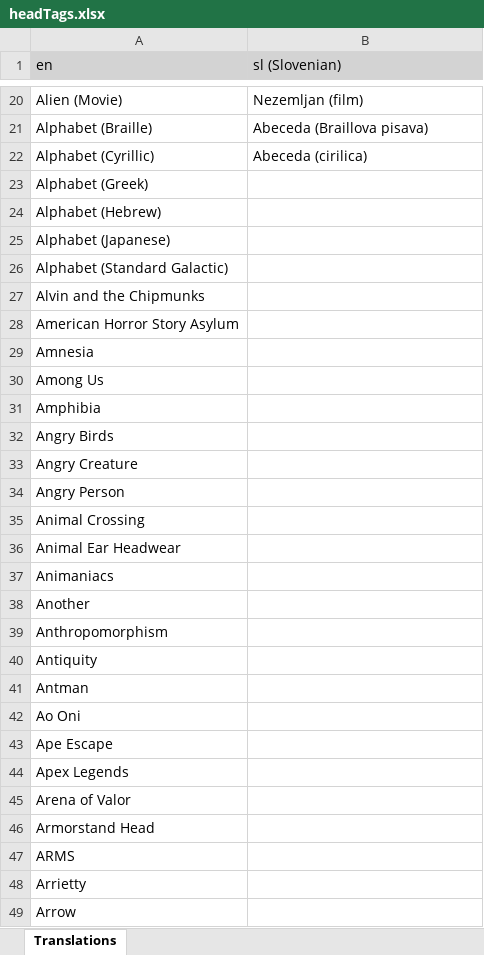
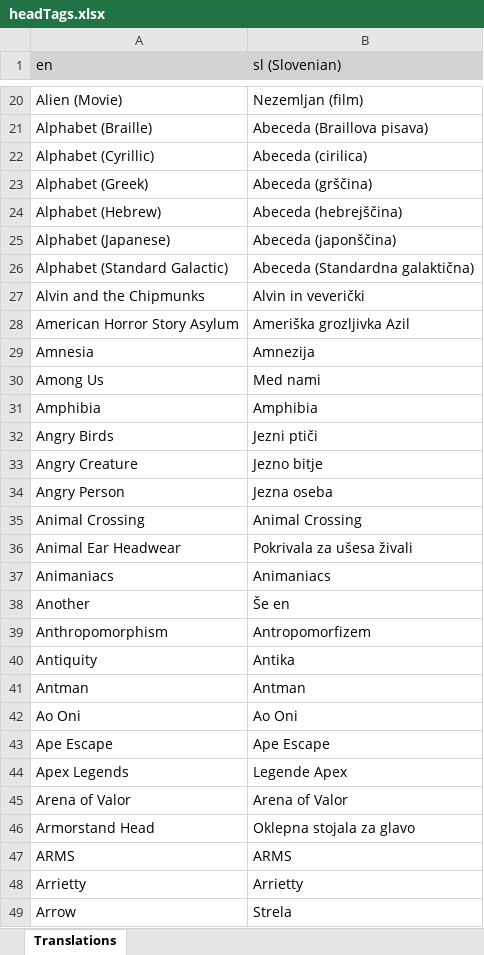
Before and after one commit to LordRazen/mchv2-translations-plugin, an Excel workbook: lang/sl/headTags.xlsx, sheet Translations, drawn as a sheet; only a part is shown, gaps mark what is left out; values as stored, in another font and other column widths than the file's, no borders; the diff covers the shown part only; the diff names each change by its address in the sheet, - before the commit and + after, or states it on an @@ line.

Commit message:
Update Translations

```diff
--- a/lang/sl/headTags.xlsx (sheet Translations)
+++ b/lang/sl/headTags.xlsx (sheet Translations)
-B23 (sl (Slovenian)): (empty)
+B23 (sl (Slovenian)): Abeceda (grščina)
-B24 (sl (Slovenian)): (empty)
+B24 (sl (Slovenian)): Abeceda (hebrejščina)
-B25 (sl (Slovenian)): (empty)
+B25 (sl (Slovenian)): Abeceda (japonščina)
-B26 (sl (Slovenian)): (empty)
+B26 (sl (Slovenian)): Abeceda (Standardna galaktična)
-B27 (sl (Slovenian)): (empty)
+B27 (sl (Slovenian)): Alvin in veverički
-B28 (sl (Slovenian)): (empty)
+B28 (sl (Slovenian)): Ameriška grozljivka Azil
-B29 (sl (Slovenian)): (empty)
+B29 (sl (Slovenian)): Amnezija
-B30 (sl (Slovenian)): (empty)
+B30 (sl (Slovenian)): Med nami
-B31 (sl (Slovenian)): (empty)
+B31 (sl (Slovenian)): Amphibia
-B32 (sl (Slovenian)): (empty)
+B32 (sl (Slovenian)): Jezni ptiči
-B33 (sl (Slovenian)): (empty)
+B33 (sl (Slovenian)): Jezno bitje
-B34 (sl (Slovenian)): (empty)
+B34 (sl (Slovenian)): Jezna oseba
-B35 (sl (Slovenian)): (empty)
+B35 (sl (Slovenian)): Animal Crossing
-B36 (sl (Slovenian)): (empty)
+B36 (sl (Slovenian)): Pokrivala za ušesa živali
-B37 (sl (Slovenian)): (empty)
+B37 (sl (Slovenian)): Animaniacs
-B38 (sl (Slovenian)): (empty)
+B38 (sl (Slovenian)): Še en
-B39 (sl (Slovenian)): (empty)
+B39 (sl (Slovenian)): Antropomorfizem
-B40 (sl (Slovenian)): (empty)
+B40 (sl (Slovenian)): Antika
-B41 (sl (Slovenian)): (empty)
+B41 (sl (Slovenian)): Antman
-B42 (sl (Slovenian)): (empty)
+B42 (sl (Slovenian)): Ao Oni
-B43 (sl (Slovenian)): (empty)
+B43 (sl (Slovenian)): Ape Escape
-B44 (sl (Slovenian)): (empty)
+B44 (sl (Slovenian)): Legende Apex
-B45 (sl (Slovenian)): (empty)
+B45 (sl (Slovenian)): Arena of Valor
-B46 (sl (Slovenian)): (empty)
+B46 (sl (Slovenian)): Oklepna stojala za glavo
-B47 (sl (Slovenian)): (empty)
+B47 (sl (Slovenian)): ARMS
-B48 (sl (Slovenian)): (empty)
+B48 (sl (Slovenian)): Arrietty
-B49 (sl (Slovenian)): (empty)
+B49 (sl (Slovenian)): Strela
```
Also changed, not shown: 1120 edited cells elsewhere in this sheet, lang/pl/headTags.xlsx, lang/tr/headTags.xlsx, 4 other files.
